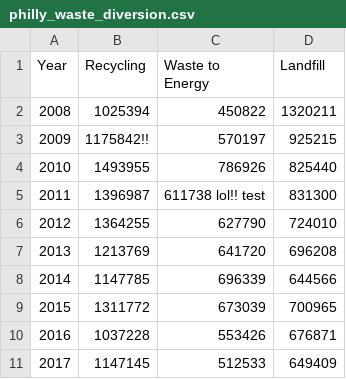
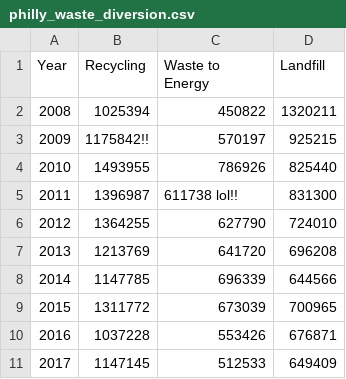
Before and after one commit to bonomali/demo-data, a CSV file: philly_waste_diversion.csv, drawn as a sheet.

Commit message:
qwer

```diff
--- a/philly_waste_diversion.csv
+++ b/philly_waste_diversion.csv
@@ -4,3 +4,3 @@ Year,Recycling,Waste to Energy,Landfill
 2010,1493955,786926,825440
-2011,1396987,611738 lol!! test,831300
+2011,1396987,611738 lol!!,831300
 2012,1364255,627790,724010
```
